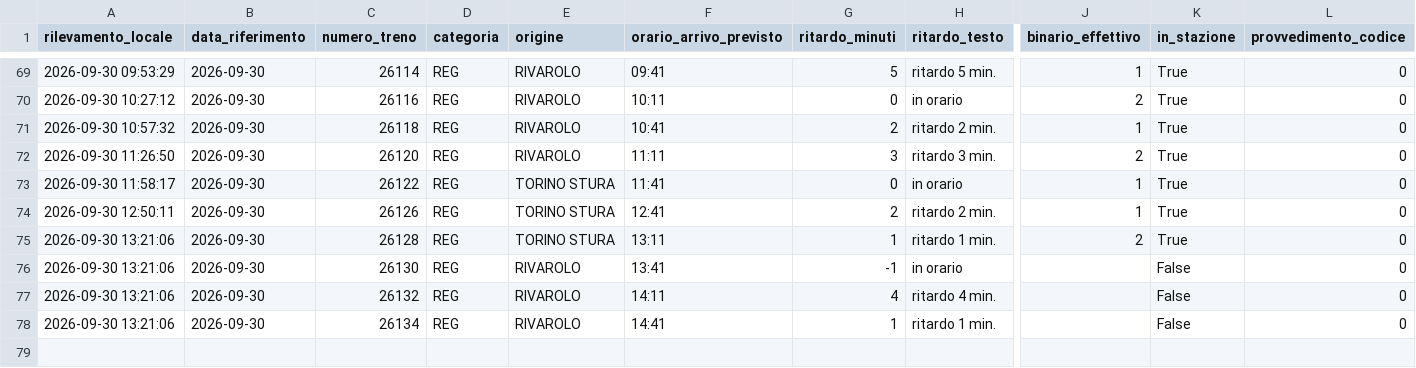
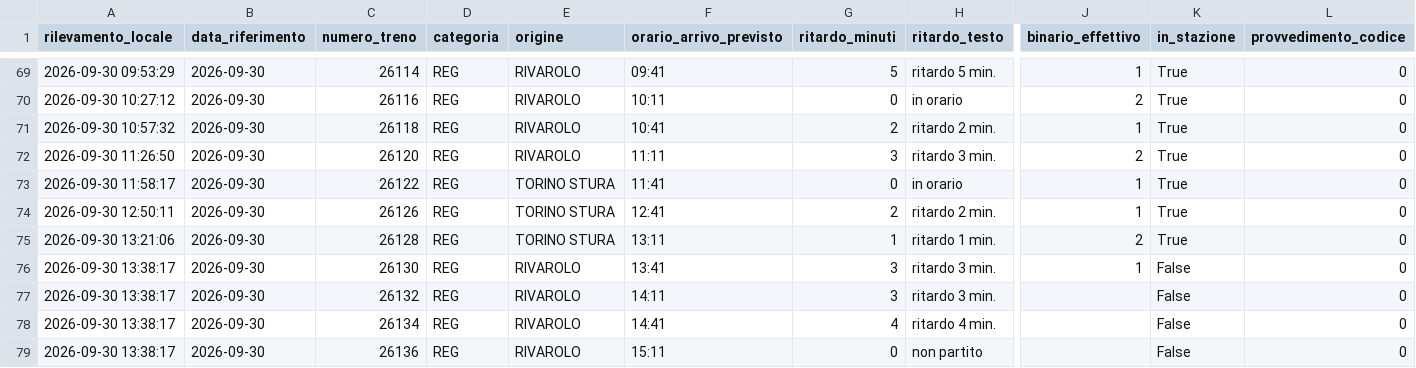
Before and after one commit to frapan2003-coder/Orari-arrivo-treni, a CSV file: data/raw_log.csv, drawn as a sheet; only a part is shown, gaps mark what is left out; rows hold the shown columns only; the diff names each change by its address in the sheet, - before the commit and + after, or states it on an @@ line.

```diff
--- a/data/raw_log.csv
+++ b/data/raw_log.csv
-A76:A78 (rilevamento_locale): 2026-09-30 13:21:06
+A76:A78 (rilevamento_locale): 2026-09-30 13:38:17
-G76 (ritardo_minuti): -1
+G76 (ritardo_minuti): 3
-H76 (ritardo_testo): in orario
+H76 (ritardo_testo): ritardo 3 min.
-J76 (binario_effettivo): (empty)
+J76 (binario_effettivo): 1
-G77 (ritardo_minuti): 4
+G77 (ritardo_minuti): 3
-H77 (ritardo_testo): ritardo 4 min.
+H77 (ritardo_testo): ritardo 3 min.
-G78 (ritardo_minuti): 1
+G78 (ritardo_minuti): 4
-H78 (ritardo_testo): ritardo 1 min.
+H78 (ritardo_testo): ritardo 4 min.
+row 79: 2026-09-30 13:38:17 | 2026-09-30 | 26136 | REG | RIVAROLO | 15:11 | 0 | non partito |  | False | 0
```
